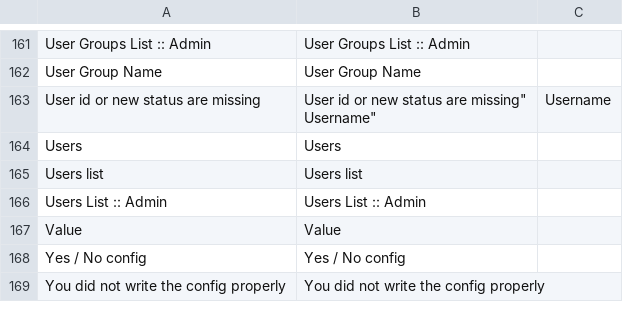
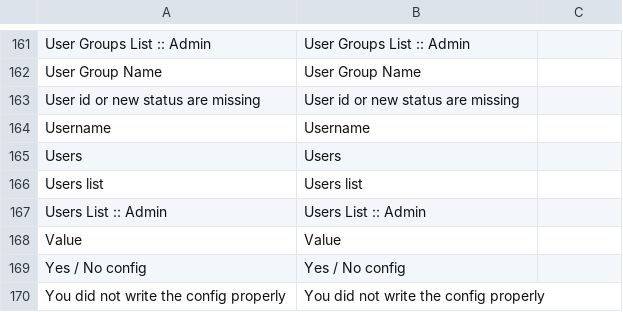
Before and after one commit to gabipatru/st, a CSV file: _translations/en_EN/admin.csv, drawn as a sheet; only a part is shown, gaps mark what is left out.

Commit message:
Added unit test for user group table

```diff
--- a/_translations/en_EN/admin.csv
+++ b/_translations/en_EN/admin.csv
@@ -162,4 +162,4 @@
 "User Group Name","User Group Name"
-"User id or new status are missing","User id or new status are missing""
-"Username","Username"
+"User id or new status are missing","User id or new status are missing"
+"Username","Username"
 "Users","Users"
```
Also changed, not shown: 2 other files.
